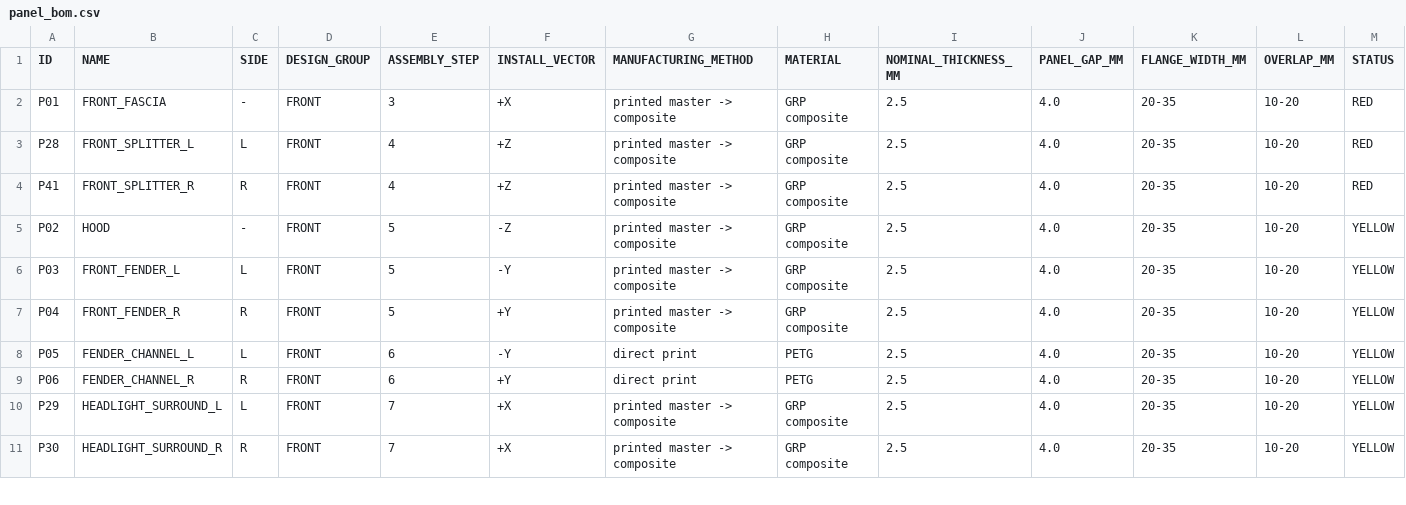
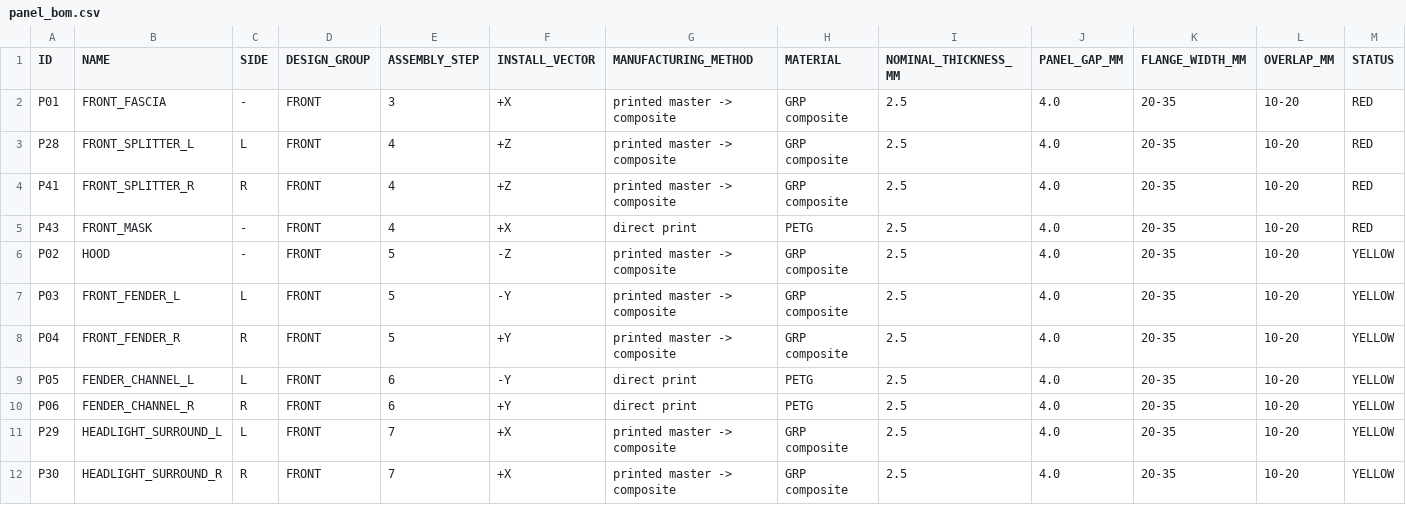
Before and after one commit to drdomayer/vehicle-3d-modeling, a CSV file: 04_ENGINEERING/reports/panel_bom.csv, drawn as a sheet; only a part is shown; rows hold the shown columns only; the diff names each change by its address in the sheet, - before the commit and + after, or states it on an @@ line.

```diff
--- a/04_ENGINEERING/reports/panel_bom.csv
+++ b/04_ENGINEERING/reports/panel_bom.csv
+row 5: P43 | FRONT_MASK | - | FRONT | 4 | +X | direct print | PETG | 2.5 | 4.0 | 20-35 | 10-20 | RED
```
Also changed, not shown: 04_ENGINEERING/reports/manufacturing_audit.csv, 04_ENGINEERING/reports/overhang.csv, 55 other files.
